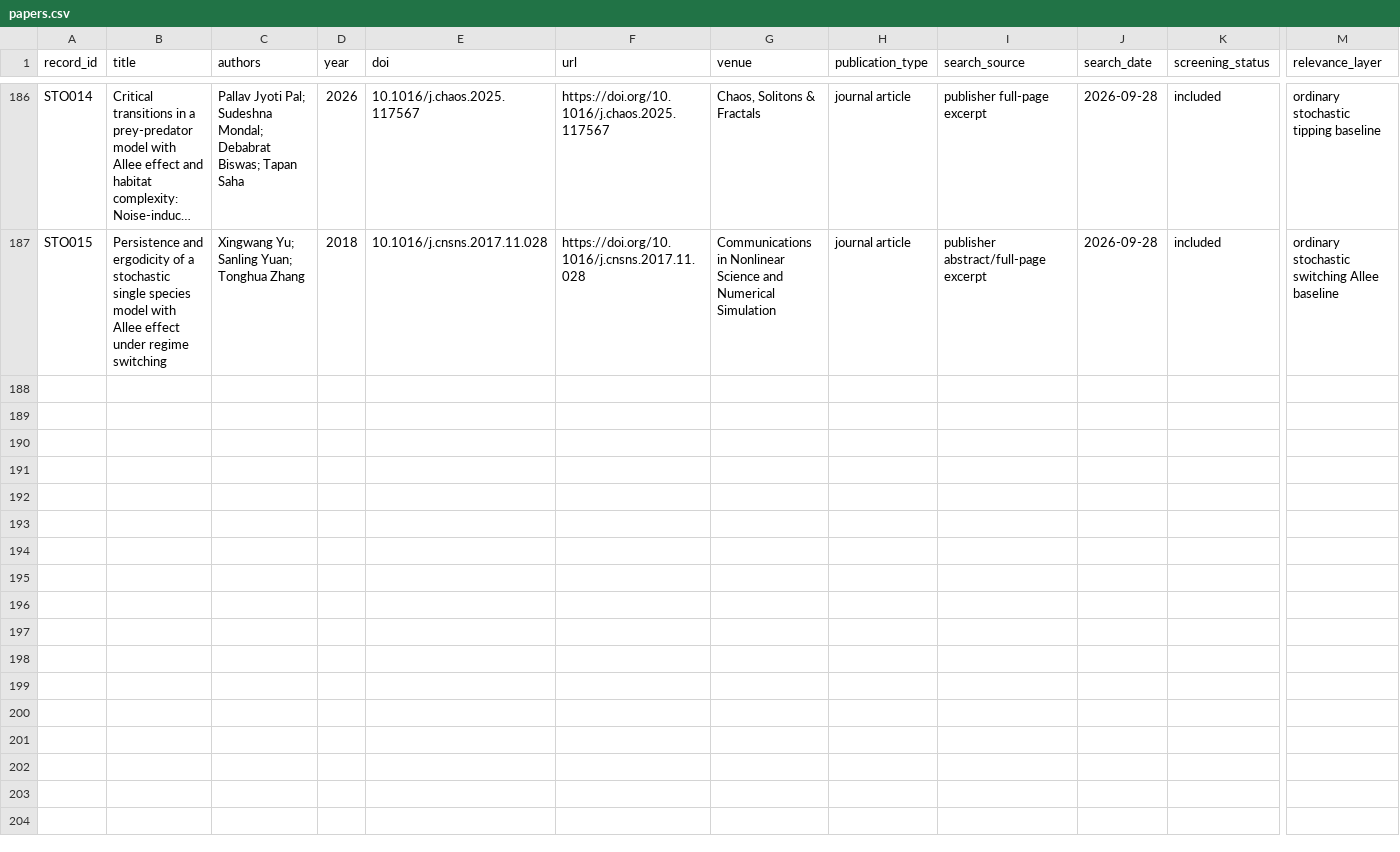
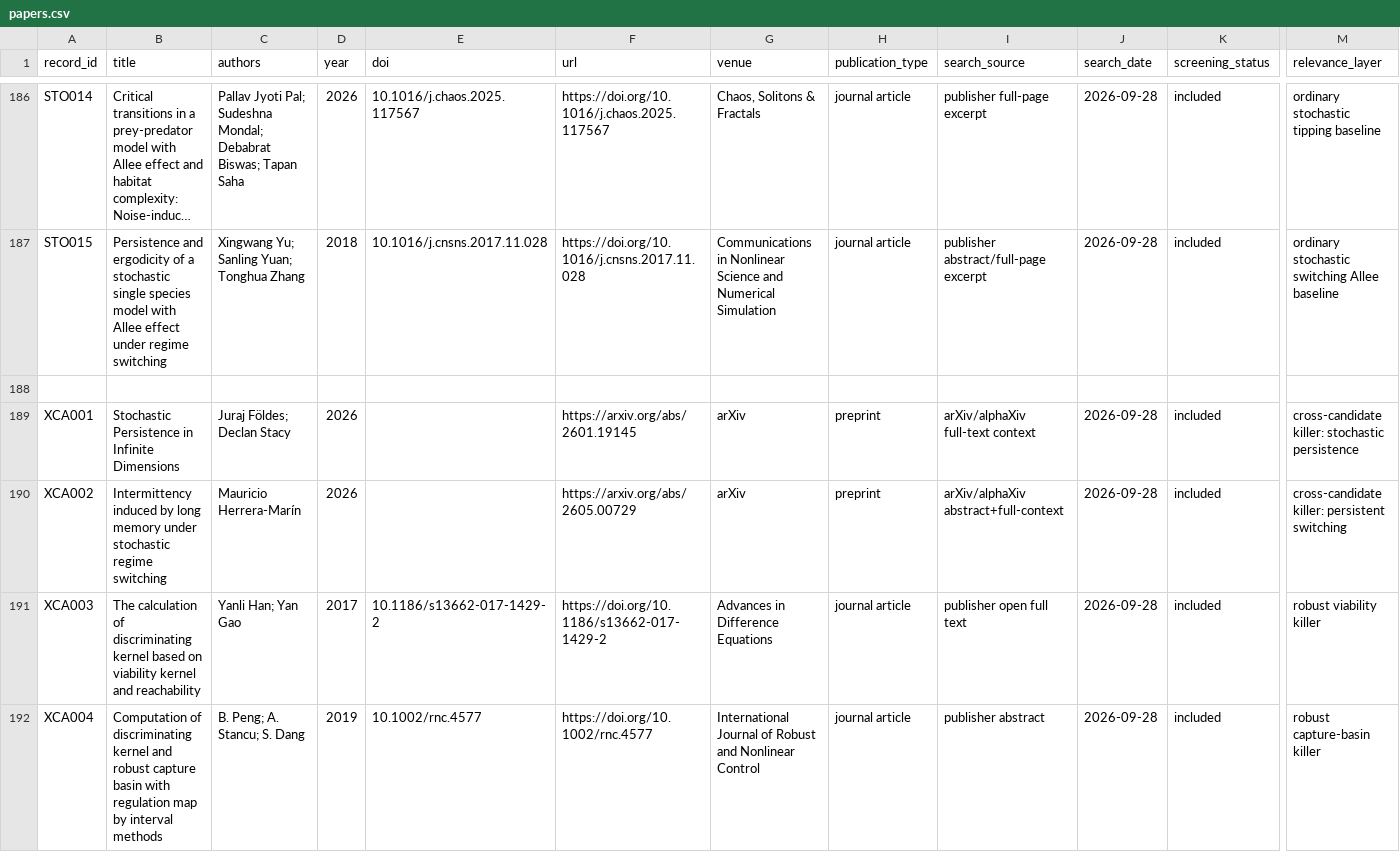
Before and after one commit to maximilianolucius/fractional-stability-front, a CSV file: corpus/papers.csv, drawn as a sheet; only a part is shown, gaps mark what is left out; long unchanged cells end in …; rows hold the shown columns only; the diff covers the shown part only; the diff names each change by its address in the sheet, - before the commit and + after, or states it on an @@ line.

Commit message:
ROUND-0016: add cross-candidate hostile prior sources

```diff
--- a/corpus/papers.csv
+++ b/corpus/papers.csv
+row 188: (empty)
+row 189: XCA001 | Stochastic Persistence in Infinite Dimensions | Juraj Földes; Declan Stacy | 2026 |  | https://arxiv.org/abs/2601.19145 | arXiv | preprint | arXiv/alphaXiv full-text context | 2026-09-28 | included | cross-candidate killer: stochastic persistence
+row 190: XCA002 | Intermittency induced by long memory under stochastic regime switching | Mauricio Herrera-Marín | 2026 |  | https://arxiv.org/abs/2605.00729 | arXiv | preprint | arXiv/alphaXiv abstract+full-context | 2026-09-28 | included | cross-candidate killer: persistent switching
+row 191: XCA003 | The calculation of discriminating kernel based on viability kernel and reachability | Yanli Han; Yan Gao | 2017 | 10.1186/s13662-017-1429-2 | https://doi.org/10.1186/s13662-017-1429-2 | Advances in Difference Equations | journal article | publisher open full text | 2026-09-28 | included | robust viability killer
+row 192: XCA004 | Computation of discriminating kernel and robust capture basin with regulation map by interval methods | B. Peng; A. Stancu; S. Dang | 2019 | 10.1002/rnc.4577 | https://doi.org/10.1002/rnc.4577 | International Journal of Robust and Nonlinear Control | journal article | publisher abstract | 2026-09-28 | included | robust capture-basin killer
```
Also changed, not shown: 4 added rows elsewhere in this file.
